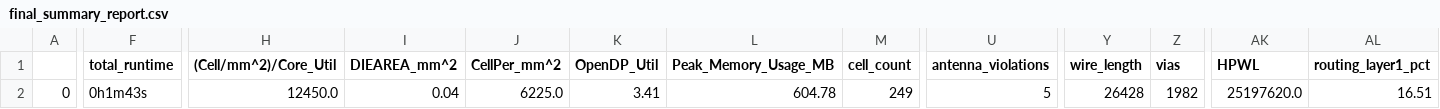
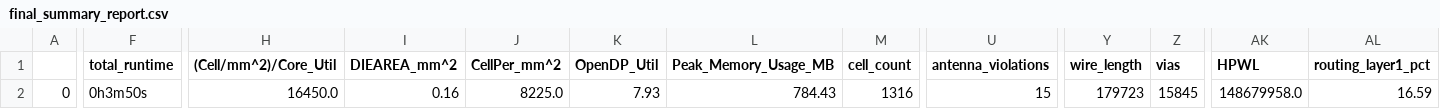
Before and after one commit to theatomb/Elpis-Light-MPW3, a CSV file: signoff/chip_controller/final_summary_report.csv, drawn as a sheet; only a part is shown, gaps mark what is left out; the diff covers the shown part only; the diff names each change by its address in the sheet, - before the commit and + after, or states it on an @@ line.

Commit message:
Added pin_order.cfg to core, custom_sram and chip_controller. Glue together chip_controller, sram_wrapper, i_arbiter and o_arbiter. Fixed LVS errors executing user_project_wrapper

```diff
--- a/signoff/chip_controller/final_summary_report.csv
+++ b/signoff/chip_controller/final_summary_report.csv
-F2 (total_runtime): 0h1m43s
+F2 (total_runtime): 0h3m50s
-H2 ((Cell/mm^2)/Core_Util): 12450.0
+H2 ((Cell/mm^2)/Core_Util): 16450.0
-I2 (DIEAREA_mm^2): 0.04
+I2 (DIEAREA_mm^2): 0.16
-J2 (CellPer_mm^2): 6225.0
+J2 (CellPer_mm^2): 8225.0
-K2 (OpenDP_Util): 3.41
+K2 (OpenDP_Util): 7.93
-L2 (Peak_Memory_Usage_MB): 604.78
+L2 (Peak_Memory_Usage_MB): 784.43
-M2 (cell_count): 249
+M2 (cell_count): 1316
-U2 (antenna_violations): 5
+U2 (antenna_violations): 15
-Y2 (wire_length): 26428
+Y2 (wire_length): 179723
-Z2 (vias): 1982
+Z2 (vias): 15845
-AK2 (HPWL): 25197620.0
+AK2 (HPWL): 148679958.0
-AL2 (routing_layer1_pct): 16.51
+AL2 (routing_layer1_pct): 16.59
```
Also changed, not shown: 17 edited cells elsewhere in this file, signoff/core/final_summary_report.csv, signoff/custom_sram/final_summary_report.csv, 26 other files.
